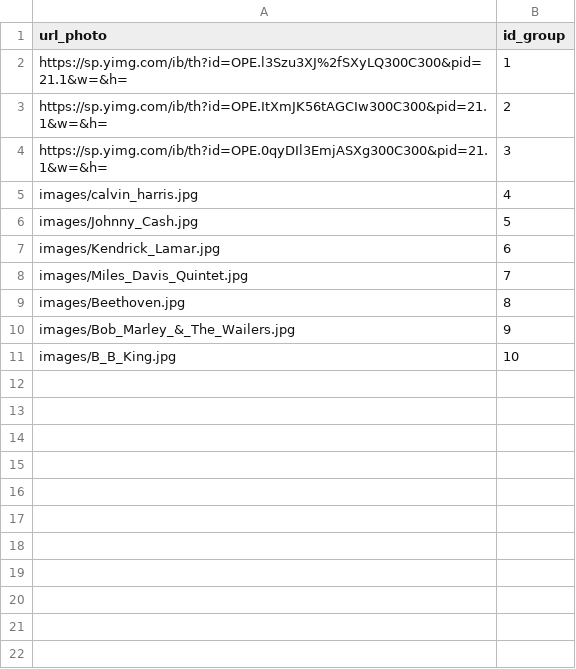
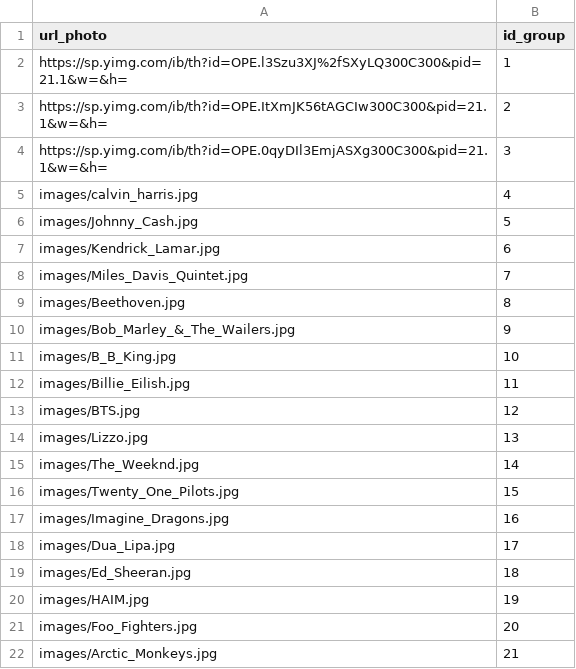
Before and after one commit to AnthonyGardelle/SAE_3_02, a CSV file: festiuto/data/photos.csv, drawn as a sheet.

Commit message:
ajout de photos de groupe et modif affichage

```diff
--- a/festiuto/data/photos.csv
+++ b/festiuto/data/photos.csv
@@ -11 +11,12 @@ images/Bob_Marley_&_The_Wailers.jpg;9
 images/B_B_King.jpg;10
+images/Billie_Eilish.jpg;11
+images/BTS.jpg;12
+images/Lizzo.jpg;13
+images/The_Weeknd.jpg;14
+images/Twenty_One_Pilots.jpg;15
+images/Imagine_Dragons.jpg;16
+images/Dua_Lipa.jpg;17
+images/Ed_Sheeran.jpg;18
+images/HAIM.jpg;19
+images/Foo_Fighters.jpg;20
+images/Arctic_Monkeys.jpg;21
```
Also changed, not shown: festiuto/data/groupe.csv, 18 other files.
